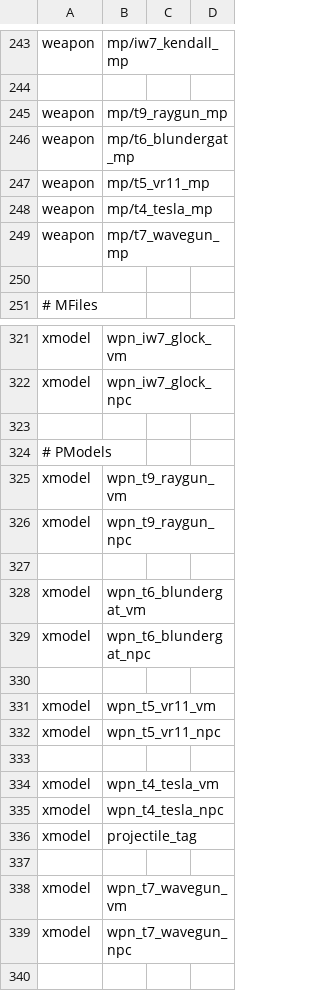
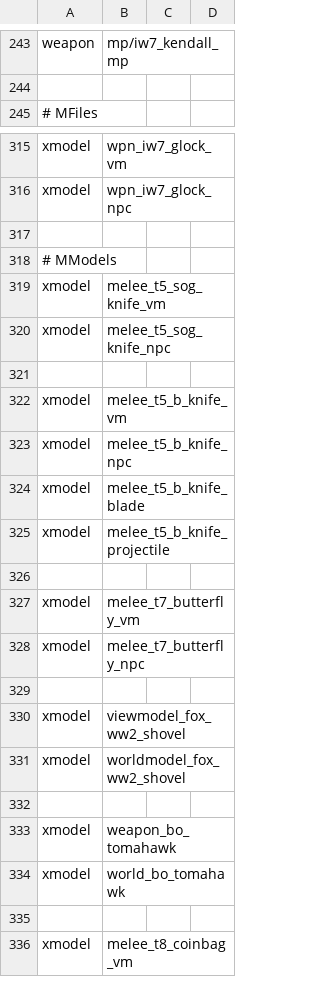
Before and after one commit to Jaxofw/IW3-Deathrun, a CSV file: mod.csv, drawn as a sheet; only a part is shown, gaps mark what is left out; the shorter side is filled out with more unchanged rows; the diff covers the shown part only.

```diff
--- a/mod.csv
+++ b/mod.csv
@@ -244,8 +244,2 @@ weapon,mp/iw7_kendall_mp
 
-weapon,mp/t9_raygun_mp
-weapon,mp/t6_blundergat_mp
-weapon,mp/t5_vr11_mp
-weapon,mp/t4_tesla_mp
-weapon,mp/t7_wavegun_mp
-
 # MFiles
@@ -322,19 +316,2 @@ xmodel,wpn_iw7_glock_vm
 xmodel,wpn_iw7_glock_npc
-
-# PModels
-xmodel,wpn_t9_raygun_vm
-xmodel,wpn_t9_raygun_npc
-
-xmodel,wpn_t6_blundergat_vm
-xmodel,wpn_t6_blundergat_npc
-
-xmodel,wpn_t5_vr11_vm
-xmodel,wpn_t5_vr11_npc
-
-xmodel,wpn_t4_tesla_vm
-xmodel,wpn_t4_tesla_npc
-xmodel,projectile_tag
-
-xmodel,wpn_t7_wavegun_vm
-xmodel,wpn_t7_wavegun_npc
 
```
Also changed, not shown: 76 removed rows elsewhere in this file, 1 other file.
